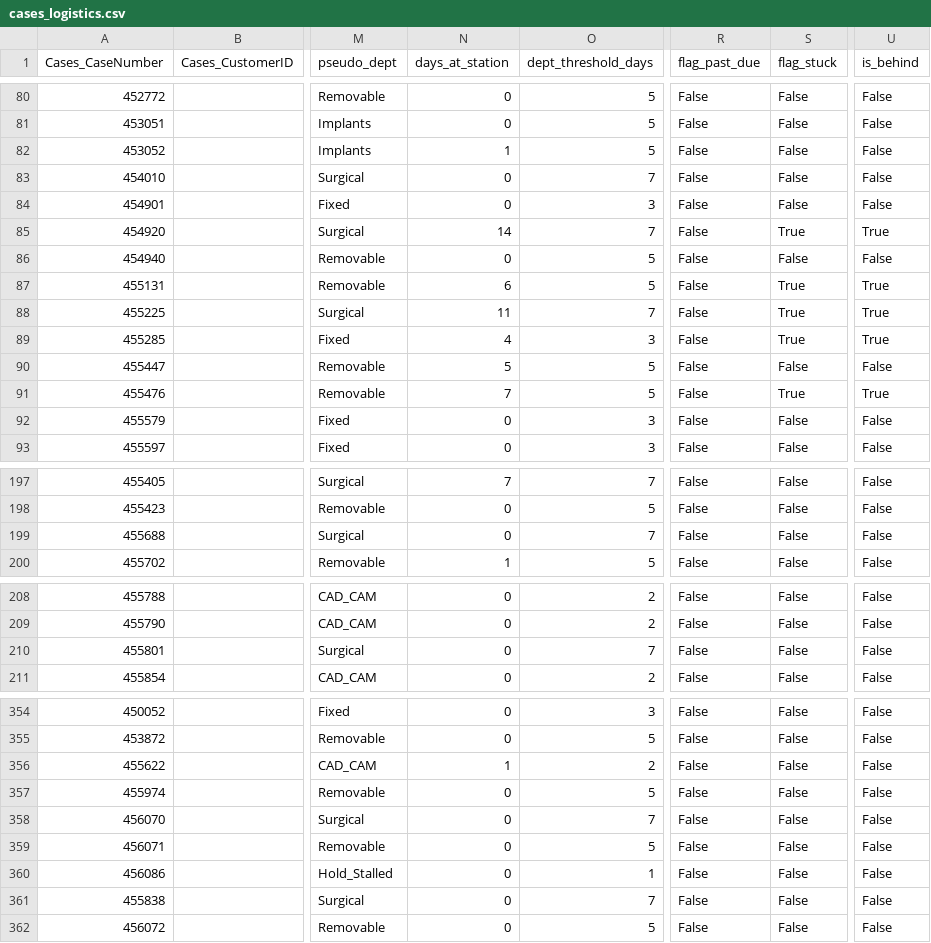
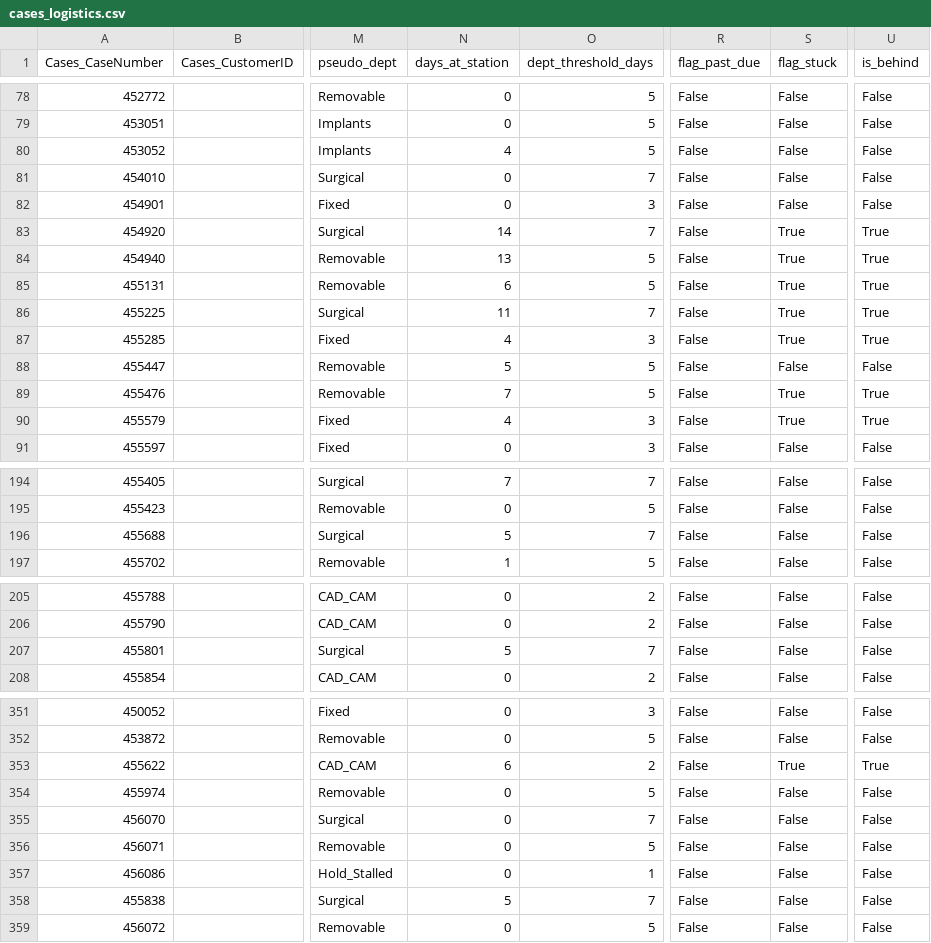
Before and after one commit to danulaszek-bit/artistic-dental-portal, a CSV file: cache/latest/cases_logistics.csv, drawn as a sheet; only a part is shown, gaps mark what is left out; addresses are those after the commit; the diff covers the shown part only; the diff names each change by its address in the sheet, - before the commit and + after, or states it on an @@ line.

```diff
--- a/cache/latest/cases_logistics.csv
+++ b/cache/latest/cases_logistics.csv
-N80 (days_at_station): 1
+N80 (days_at_station): 4
-N84 (days_at_station): 0
+N84 (days_at_station): 13
-S84 (flag_stuck): False
+S84 (flag_stuck): True
-U84 (is_behind): False
+U84 (is_behind): True
-N90 (days_at_station): 0
+N90 (days_at_station): 4
-S90 (flag_stuck): False
+S90 (flag_stuck): True
-U90 (is_behind): False
+U90 (is_behind): True
-N196 (days_at_station): 0
+N196 (days_at_station): 5
-N207 (days_at_station): 0
+N207 (days_at_station): 5
-N353 (days_at_station): 1
+N353 (days_at_station): 6
-S353 (flag_stuck): False
+S353 (flag_stuck): True
-U353 (is_behind): False
+U353 (is_behind): True
-N358 (days_at_station): 0
+N358 (days_at_station): 5
```
Also changed, not shown: 1 added row, 4 removed rows and 9 edited cells elsewhere in this file, 2 other files.
